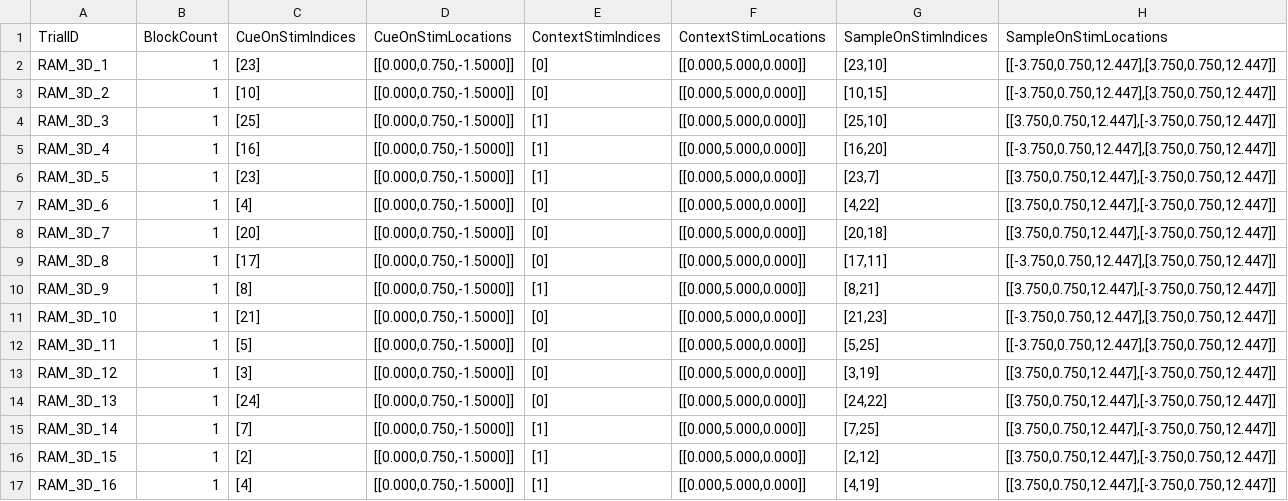
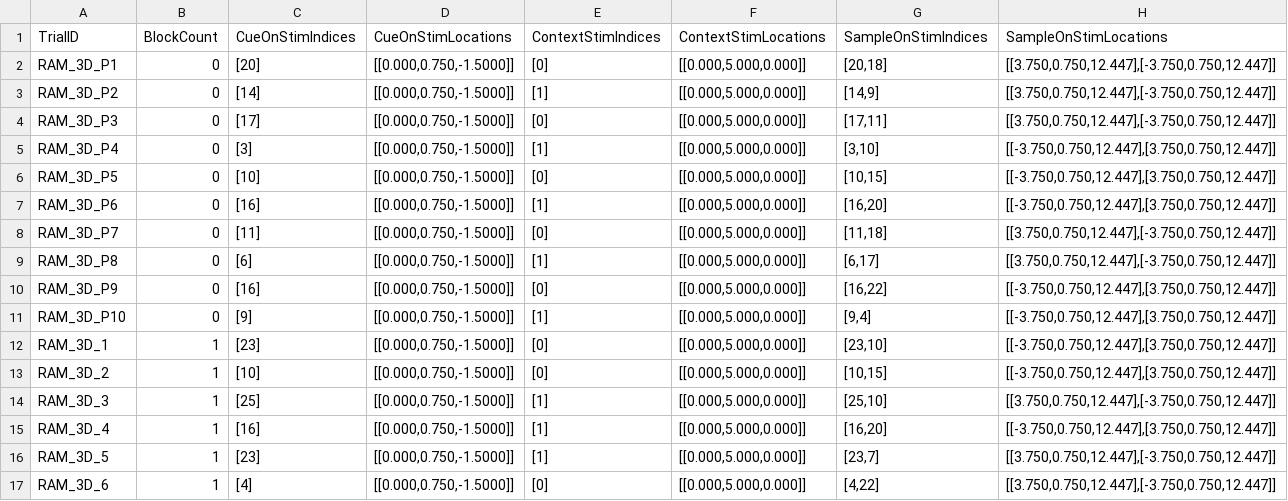
Before and after one commit to kylecoutray/NERV, a CSV file: _NERV/Assets/Resources/Configs/RAM3D/RAM3D_Trial_Def.csv, drawn as a sheet; only a part is shown; the shorter side is filled out with more unchanged rows; the diff names each change by its address in the sheet, - before the commit and + after, or states it on an @@ line.

```diff
--- a/_NERV/Assets/Resources/Configs/RAM3D/RAM3D_Trial_Def.csv
+++ b/_NERV/Assets/Resources/Configs/RAM3D/RAM3D_Trial_Def.csv
+row 2: RAM_3D_P1 | 0 | [20] | [[0.000,0.750,-1.5000]] | [0] | [[0.000,5.000,0.000]] | [20,18] | [[3.750,0.750,12.447],[-3.750,0.750,12.447]]
+row 3: RAM_3D_P2 | 0 | [14] | [[0.000,0.750,-1.5000]] | [1] | [[0.000,5.000,0.000]] | [14,9] | [[3.750,0.750,12.447],[-3.750,0.750,12.447]]
+row 4: RAM_3D_P3 | 0 | [17] | [[0.000,0.750,-1.5000]] | [0] | [[0.000,5.000,0.000]] | [17,11] | [[3.750,0.750,12.447],[-3.750,0.750,12.447]]
+row 5: RAM_3D_P4 | 0 | [3] | [[0.000,0.750,-1.5000]] | [1] | [[0.000,5.000,0.000]] | [3,10] | [[-3.750,0.750,12.447],[3.750,0.750,12.447]]
+row 6: RAM_3D_P5 | 0 | [10] | [[0.000,0.750,-1.5000]] | [0] | [[0.000,5.000,0.000]] | [10,15] | [[-3.750,0.750,12.447],[3.750,0.750,12.447]]
+row 7: RAM_3D_P6 | 0 | [16] | [[0.000,0.750,-1.5000]] | [1] | [[0.000,5.000,0.000]] | [16,20] | [[-3.750,0.750,12.447],[3.750,0.750,12.447]]
+row 8: RAM_3D_P7 | 0 | [11] | [[0.000,0.750,-1.5000]] | [0] | [[0.000,5.000,0.000]] | [11,18] | [[3.750,0.750,12.447],[-3.750,0.750,12.447]]
+row 9: RAM_3D_P8 | 0 | [6] | [[0.000,0.750,-1.5000]] | [1] | [[0.000,5.000,0.000]] | [6,17] | [[3.750,0.750,12.447],[-3.750,0.750,12.447]]
+row 10: RAM_3D_P9 | 0 | [16] | [[0.000,0.750,-1.5000]] | [0] | [[0.000,5.000,0.000]] | [16,22] | [[-3.750,0.750,12.447],[3.750,0.750,12.447]]
+row 11: RAM_3D_P10 | 0 | [9] | [[0.000,0.750,-1.5000]] | [1] | [[0.000,5.000,0.000]] | [9,4] | [[-3.750,0.750,12.447],[3.750,0.750,12.447]]
```
Also changed, not shown: _NERV/Assets/Resources/Configs/RSM/RSM_2rule_trials.csv, _NERV/Assets/Resources/Configs/SDMS/SDMS_Trial_Def.csv, 50 other files.
